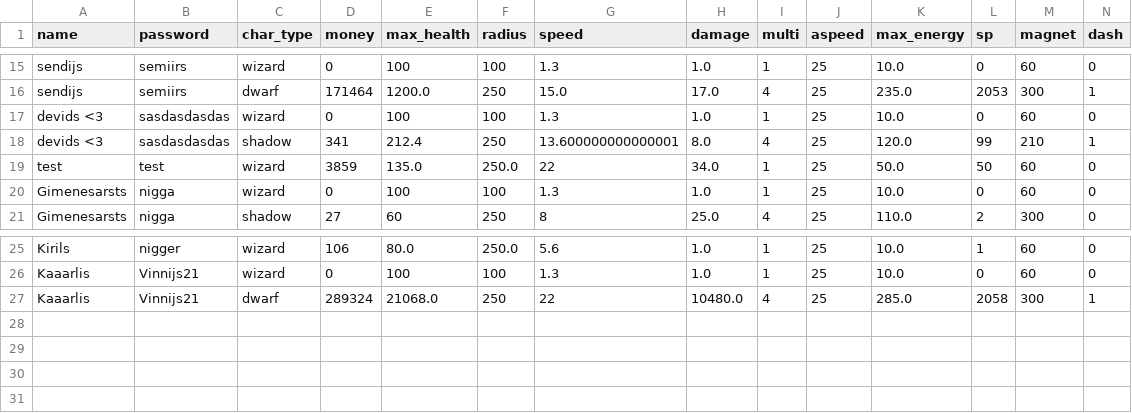
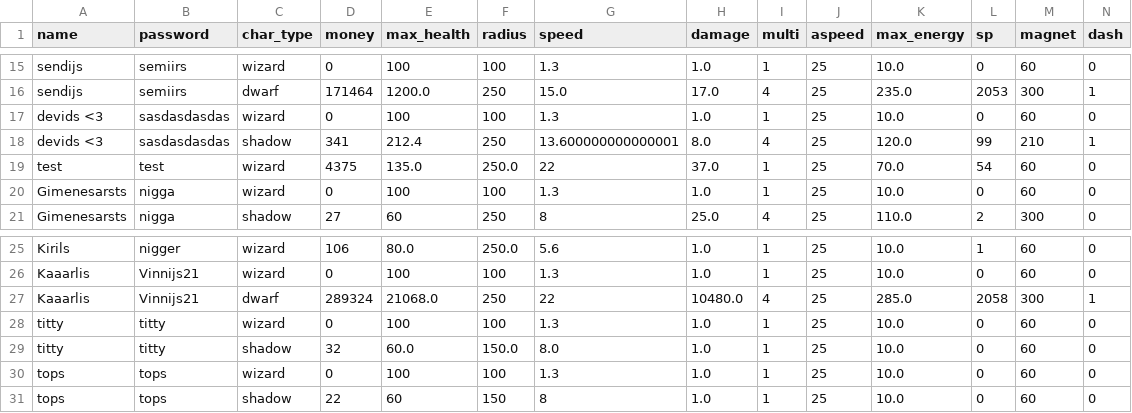
Before and after one commit to 24DP4KDzer/Incremental-Pulse-, a CSV file: data/players.csv, drawn as a sheet; only a part is shown, gaps mark what is left out; rows hold the shown columns only; the diff names each change by its address in the sheet, - before the commit and + after, or states it on an @@ line.

```diff
--- a/data/players.csv
+++ b/data/players.csv
-D19 (money): 3859
+D19 (money): 4375
-H19 (damage): 34.0
+H19 (damage): 37.0
-K19 (max_energy): 50.0
+K19 (max_energy): 70.0
-L19 (sp): 50
+L19 (sp): 54
+row 28: titty | titty | wizard | 0 | 100 | 100 | 1.3 | 1.0 | 1 | 25 | 10.0 | 0 | 60 | 0
+row 29: titty | titty | shadow | 32 | 60.0 | 150.0 | 8.0 | 1.0 | 1 | 25 | 10.0 | 0 | 60 | 0
+row 30: tops | tops | wizard | 0 | 100 | 100 | 1.3 | 1.0 | 1 | 25 | 10.0 | 0 | 60 | 0
+row 31: tops | tops | shadow | 22 | 60 | 150 | 8 | 1.0 | 1 | 25 | 10.0 | 0 | 60 | 0
```
Also changed, not shown: 4 other files.
